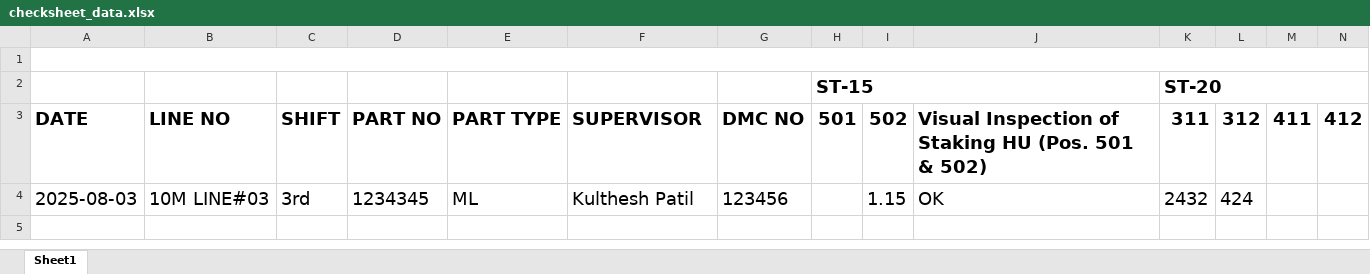
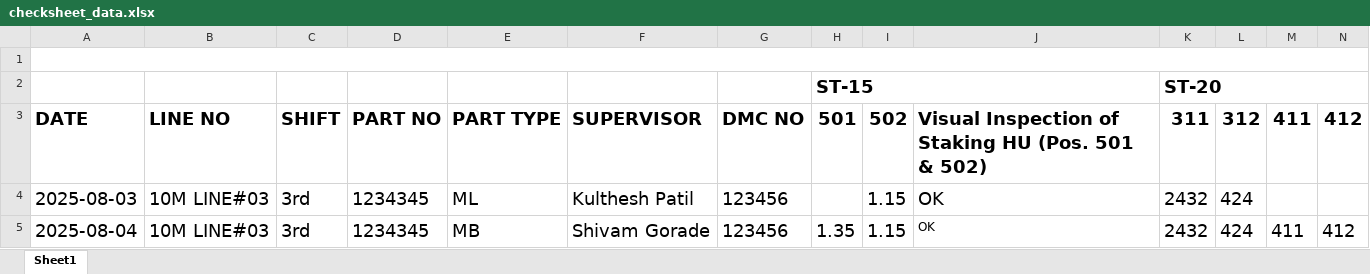
Before and after one commit to Shivamgorade/django-simple-project, an Excel workbook: myapp/data/checksheet_data.xlsx, sheet Sheet1, drawn as a sheet; only a part is shown; values as stored, in another font and other column widths than the file's, no borders; rows hold the shown columns only; the diff names each change by its address in the sheet, - before the commit and + after, or states it on an @@ line.

Commit message:
dashboard

```diff
--- a/myapp/data/checksheet_data.xlsx (sheet Sheet1)
+++ b/myapp/data/checksheet_data.xlsx (sheet Sheet1)
+row 5: 2025-08-04 | 10M LINE#03 | 3rd | 1234345 | MB | Shivam Gorade | 123456 | 1.35 | 1.15 | OK | 2432 | 424 | 411 | 412
```
